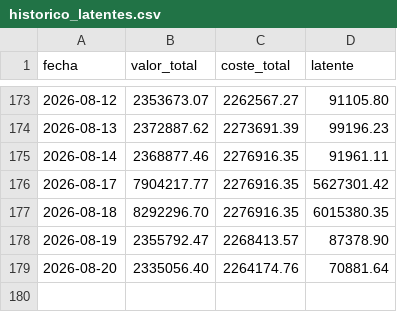
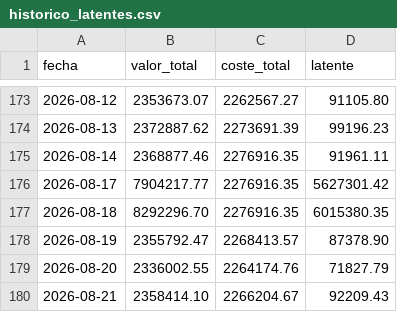
Before and after one commit to scalibur123/appcartera, a CSV file: historico_latentes.csv, drawn as a sheet; only a part is shown, gaps mark what is left out.

```diff
--- a/historico_latentes.csv
+++ b/historico_latentes.csv
@@ -178,2 +178,3 @@ fecha;valor_total;coste_total;latente
 2026-08-19;2355792.47;2268413.57;87378.90
-2026-08-20;2335056.40;2264174.76;70881.64
+2026-08-20;2336002.55;2264174.76;71827.79
+2026-08-21;2358414.10;2266204.67;92209.43
```
Also changed, not shown: 7 other files.
